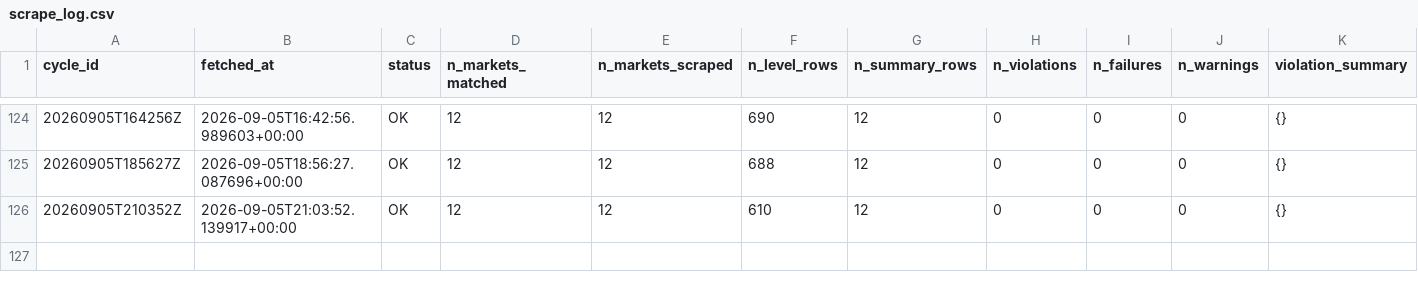
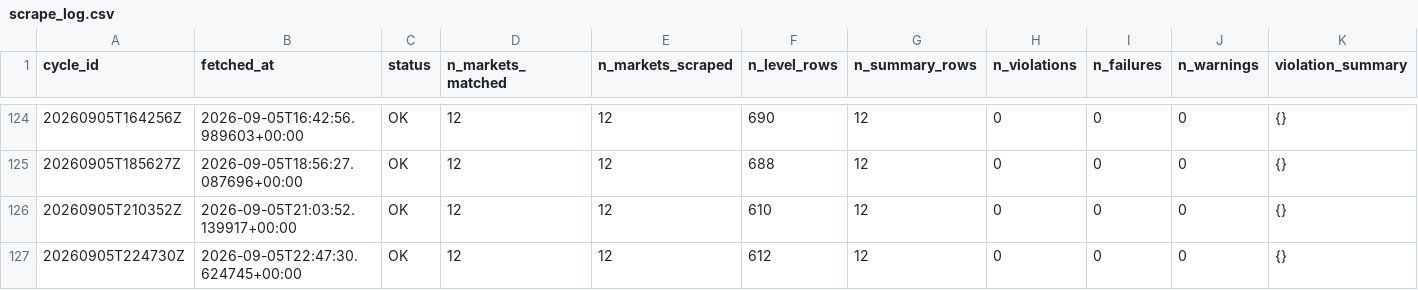
Before and after one commit to ericzzhang27-sys/Kalshi-Weather-Trading, a CSV file: data/raw/kalshi_orderbooks/scrape_log.csv, drawn as a sheet; only a part is shown, gaps mark what is left out; rows hold the shown columns only; the diff names each change by its address in the sheet, - before the commit and + after, or states it on an @@ line.

```diff
--- a/data/raw/kalshi_orderbooks/scrape_log.csv
+++ b/data/raw/kalshi_orderbooks/scrape_log.csv
+row 127: 20260905T224730Z | 2026-09-05T22:47:30.624745+00:00 | OK | 12 | 12 | 612 | 12 | 0 | 0 | 0 | {}
```
Also changed, not shown: data/raw/kalshi_orderbooks/orderbook_summary_202609.csv, 4 other files.
